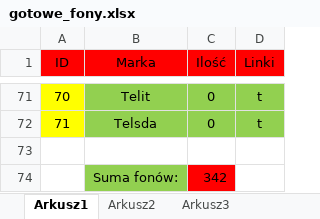
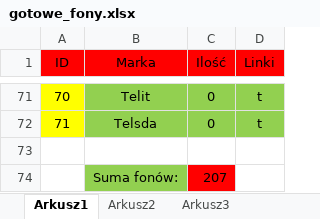
Before and after one commit to Paul119/praca, an Excel workbook: telefon/gotowe_fony.xlsx, sheet Arkusz1, drawn as a sheet; only a part is shown, gaps mark what is left out; values as stored, in another font and other column widths than the file's, no borders; the diff covers the shown part only; the diff names each change by its address in the sheet, - before the commit and + after, or states it on an @@ line.

```diff
--- a/telefon/gotowe_fony.xlsx (sheet Arkusz1)
+++ b/telefon/gotowe_fony.xlsx (sheet Arkusz1)
-C74 (Ilość): 342
+C74 (Ilość): 207
```
Also changed, not shown: 4 edited cells and cell formats elsewhere in this sheet, praca.xlsx.
